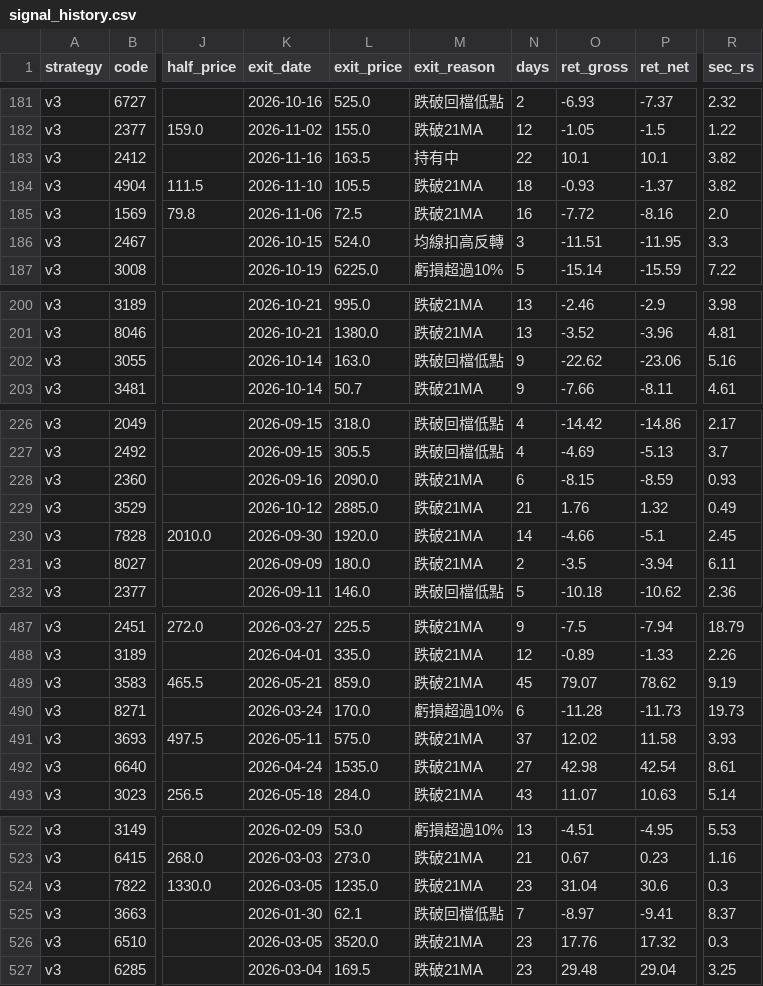
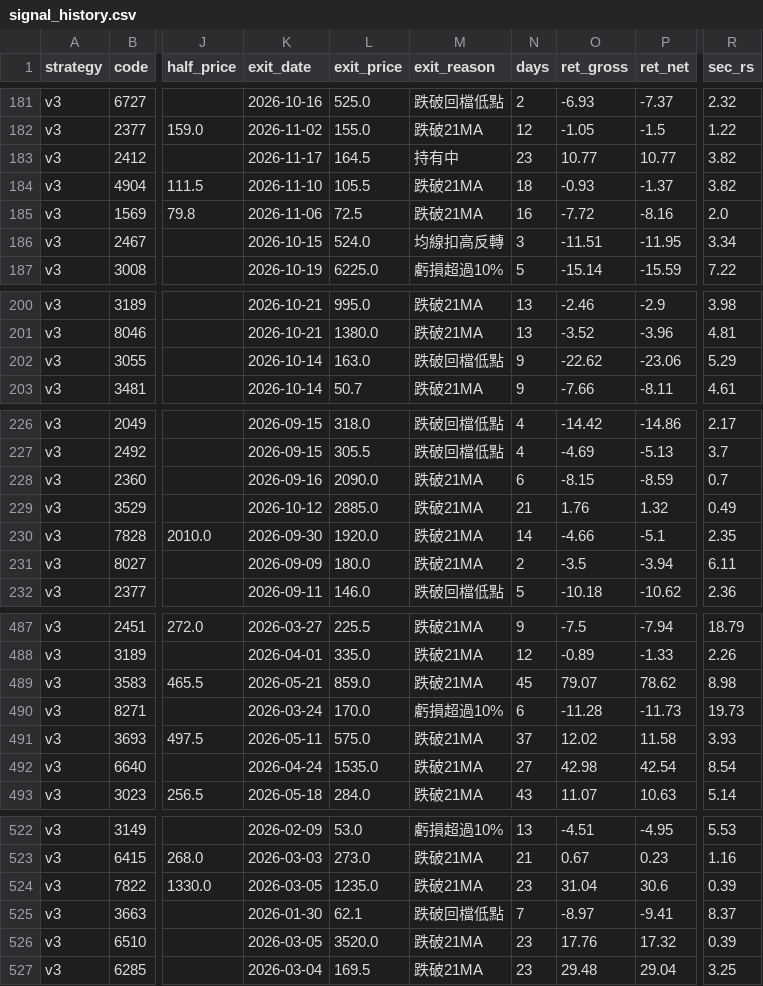
Before and after one commit to maybecrab-CQR/CQR-Dashboard, a CSV file: signal_history.csv, drawn as a sheet; only a part is shown, gaps mark what is left out; the diff covers the shown part only; the diff names each change by its address in the sheet, - before the commit and + after, or states it on an @@ line.

Commit message:
自動更新 signal_history.csv（2026-11-17 14:49）

```diff
--- a/signal_history.csv
+++ b/signal_history.csv
-K183 (exit_date): 2026-11-16
+K183 (exit_date): 2026-11-17
-L183 (exit_price): 163.5
+L183 (exit_price): 164.5
-N183 (days): 22
+N183 (days): 23
-O183 (ret_gross): 10.1
+O183 (ret_gross): 10.77
-P183 (ret_net): 10.1
+P183 (ret_net): 10.77
-R186 (sec_rs): 3.3
+R186 (sec_rs): 3.34
-R202 (sec_rs): 5.16
+R202 (sec_rs): 5.29
-R228 (sec_rs): 0.93
+R228 (sec_rs): 0.7
-R230 (sec_rs): 2.45
+R230 (sec_rs): 2.35
-R489 (sec_rs): 9.19
+R489 (sec_rs): 8.98
-R492 (sec_rs): 8.61
+R492 (sec_rs): 8.54
-R524 (sec_rs): 0.3
+R524 (sec_rs): 0.39
-R526 (sec_rs): 0.3
+R526 (sec_rs): 0.39
```
Also changed, not shown: 10 edited cells elsewhere in this file.
